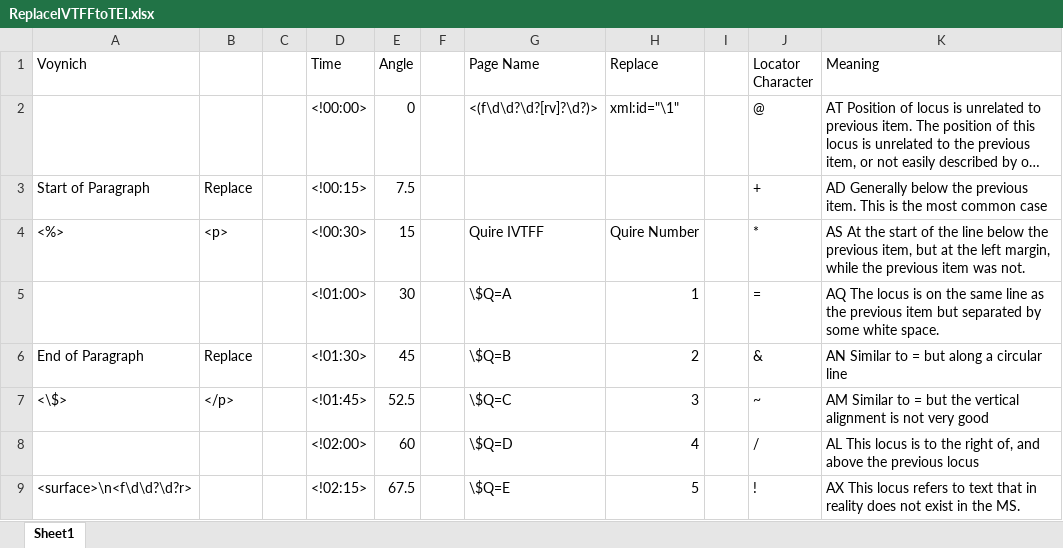
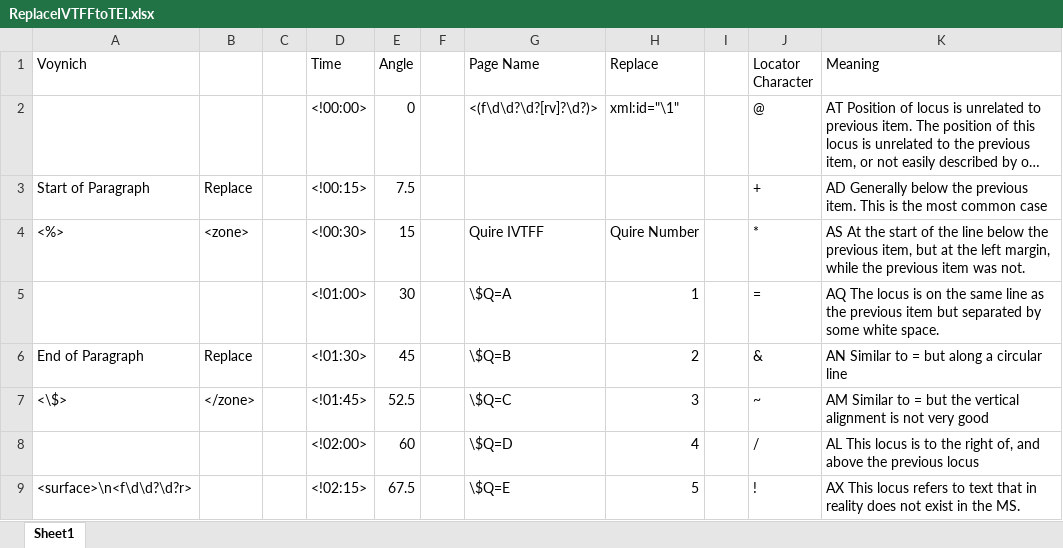
Before and after one commit to newtfire/voynichTEI, an Excel workbook: ReplaceIVTFFtoTEI.xlsx, sheet Sheet1, drawn as a sheet; only a part is shown; long unchanged cells end in …; values as stored, in another font and other column widths than the file's, no borders; the diff names each change by its address in the sheet, - before the commit and + after, or states it on an @@ line.

```diff
--- a/ReplaceIVTFFtoTEI.xlsx (sheet Sheet1)
+++ b/ReplaceIVTFFtoTEI.xlsx (sheet Sheet1)
-B4: <p>
+B4: <zone>
-B7: </p>
+B7: </zone>
```
Also changed, not shown: 9 other files.
